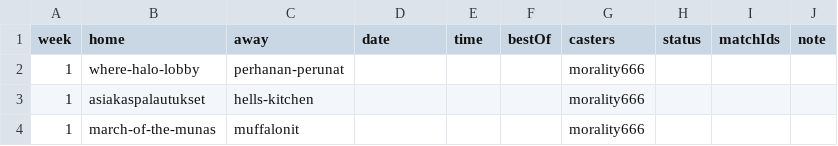
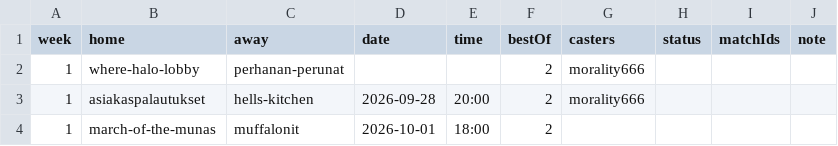
Before and after one commit to morality666/munaliiga-web, a CSV file: client/notes/schedule/season-3.csv, drawn as a sheet.

Commit message:
Schedule the first week's matches
Asiakaspalautukset v Hell's Kitchen is played tonight, Monday 28 September,
at 20:00, and March of the Munas v Muffalonit on Thursday 1 October at
18:00. The Thursday match is still looking for a caster, so morality666
comes off it and its homepage card reads "Caster open". Where Halo Lobby v
Perhanan Perunat has no agreed time yet.

League matches are best of two, so every week 1 match has bestOf 2, and the
schedule README's column description and copy-paste rows now say 2 instead
of offering 1, 3 or 5. A 1–1 series already shows as a result with no
winner, so nothing else changes.

```diff
--- a/client/notes/schedule/season-3.csv
+++ b/client/notes/schedule/season-3.csv
@@ -1,4 +1,4 @@
 week,home,away,date,time,bestOf,casters,status,matchIds,note
-1,where-halo-lobby,perhanan-perunat,,,,morality666,,,
-1,asiakaspalautukset,hells-kitchen,,,,morality666,,,
-1,march-of-the-munas,muffalonit,,,,morality666,,,
+1,where-halo-lobby,perhanan-perunat,,,2,morality666,,,
+1,asiakaspalautukset,hells-kitchen,2026-09-28,20:00,2,morality666,,,
+1,march-of-the-munas,muffalonit,2026-10-01,18:00,2,,,,
```
Also changed, not shown: 1 other file.
